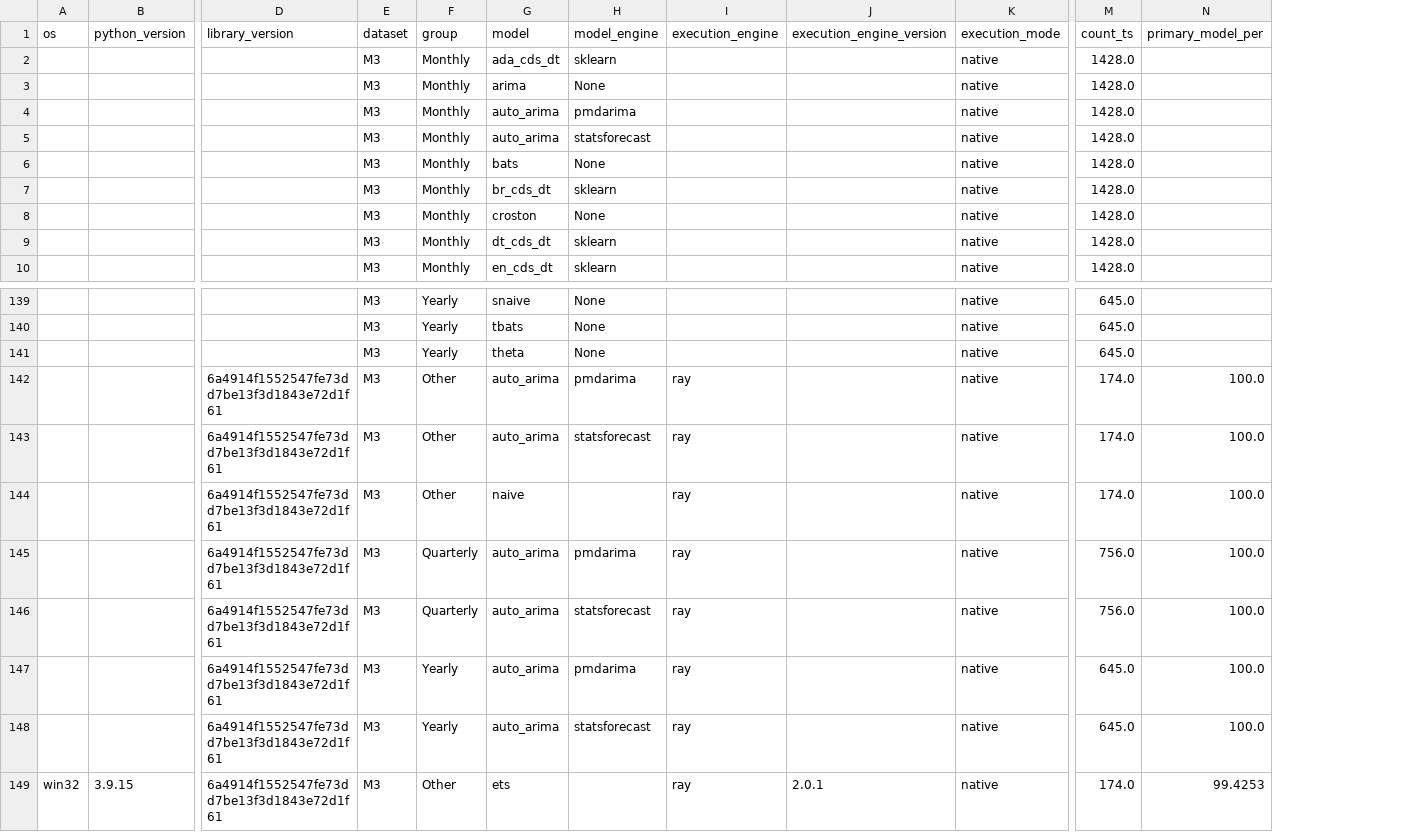
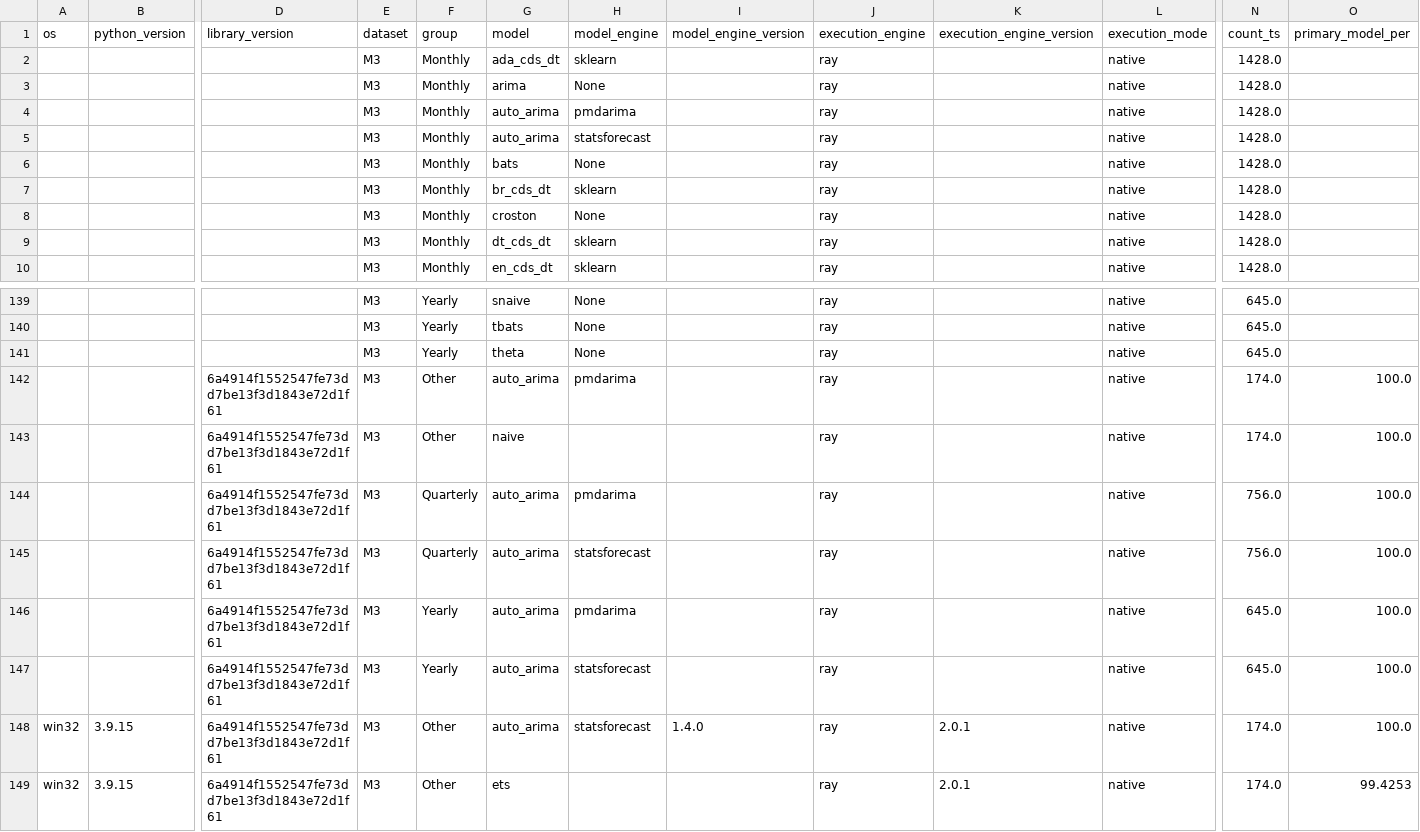
Before and after one commit to pycaret/benchmarks, a CSV file: data/evaluation_static.csv, drawn as a sheet; only a part is shown, gaps mark what is left out; removed rows and columns are numbered as before the commit, all else as after; rows hold the shown columns only; the diff names each change by its address in the sheet, - before the commit and + after, or states it on an @@ line.

```diff
--- a/data/evaluation_static.csv
+++ b/data/evaluation_static.csv
-column I, row 1: execution_engine; row 142: ray; rows 144-149: all ray
+column I, row 1: model_engine_version
+column J, rows 1-10: execution_engine | ray | ray | ray | ray | ray | ray | ray | ray | ray; rows 139-147: all ray; row 149: ray
-row 143:  |  | 6a4914f1552547fe73dd7be13f3d1843e72d1f61 | M3 | Other | auto_arima | statsforecast | ray |  | native | 174.0 | 100.0
+row 148: win32 | 3.9.15 | 6a4914f1552547fe73dd7be13f3d1843e72d1f61 | M3 | Other | auto_arima | statsforecast | 1.4.0 | ray | 2.0.1 | native | 174.0 | 100.0
```
Also changed, not shown: data/evaluation_full.csv, 4 other files.
